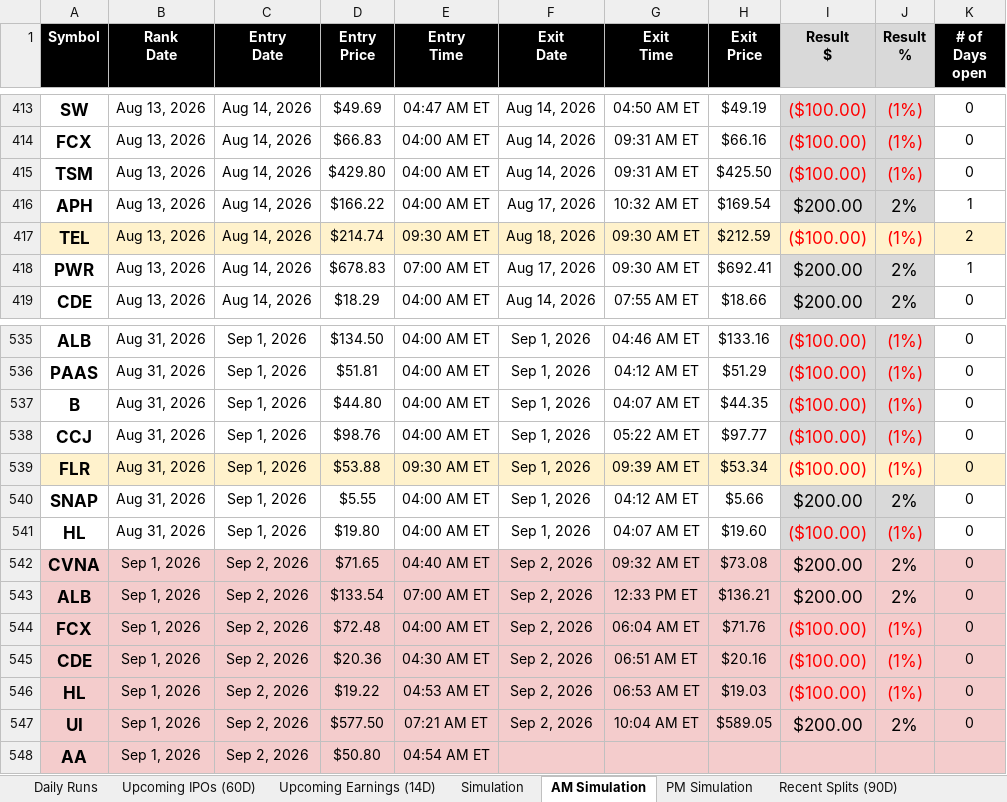
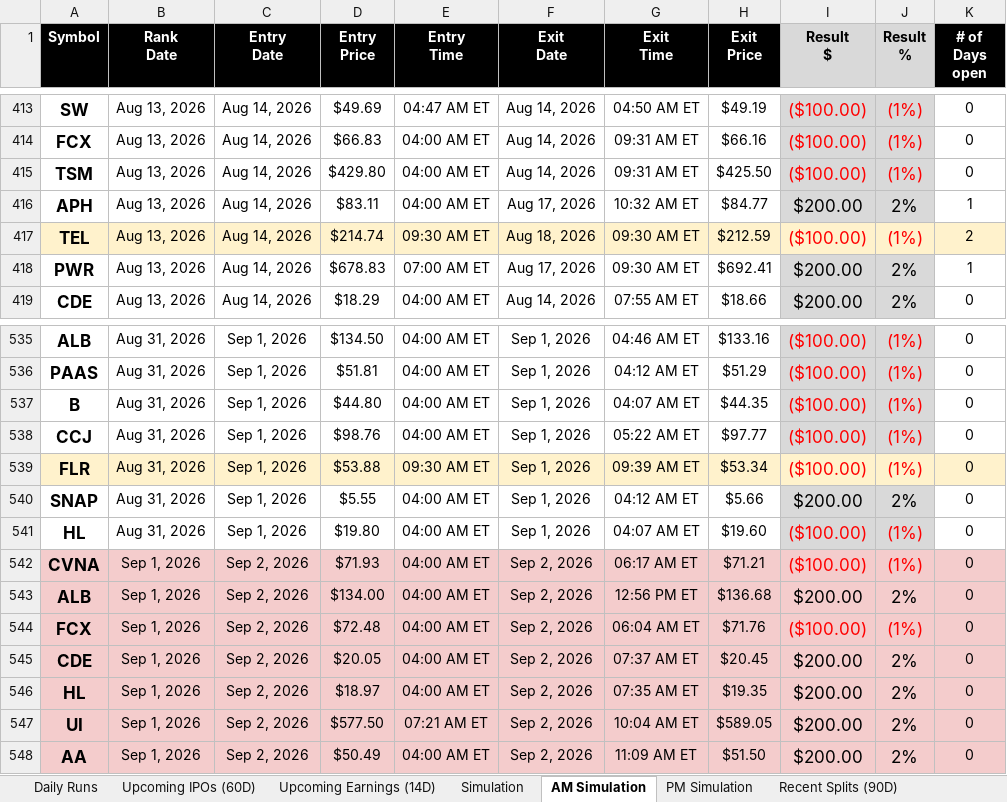
Before and after one commit to codenamev99/invest2.0, an Excel workbook: results.xlsx, sheet AM Simulation, drawn as a sheet; only a part is shown, gaps mark what is left out; values as stored, in another font and other column widths than the file's, no borders; the diff covers the shown part only; the diff names each change by its address in the sheet, - before the commit and + after, or states it on an @@ line.

```diff
--- a/results.xlsx (sheet AM Simulation)
+++ b/results.xlsx (sheet AM Simulation)
-D416 (Entry Price): $166.22
+D416 (Entry Price): $83.11
-H416 (Exit Price): $169.54
+H416 (Exit Price): $84.77
-D542 (Entry Price): $71.65
+D542 (Entry Price): $71.93
-E542 (Entry Time): 04:40 AM ET
+E542 (Entry Time): 04:00 AM ET
-G542 (Exit Time): 09:32 AM ET
+G542 (Exit Time): 06:17 AM ET
-H542 (Exit Price): $73.08
+H542 (Exit Price): $71.21
-I542 (Result $): $200.00
+I542 (Result $): ($100.00)
-I542:J542 text colour: black
+I542:J542 text colour: #FF0000
-J542 (Result %): 2%
+J542 (Result %): (1%)
-D543 (Entry Price): $133.54
+D543 (Entry Price): $134.00
-E543 (Entry Time): 07:00 AM ET
+E543 (Entry Time): 04:00 AM ET
-G543 (Exit Time): 12:33 PM ET
+G543 (Exit Time): 12:56 PM ET
-H543 (Exit Price): $136.21
+H543 (Exit Price): $136.68
-D545 (Entry Price): $20.36
+D545 (Entry Price): $20.05
-E545 (Entry Time): 04:30 AM ET
+E545 (Entry Time): 04:00 AM ET
-G545 (Exit Time): 06:51 AM ET
+G545 (Exit Time): 07:37 AM ET
-H545 (Exit Price): $20.16
+H545 (Exit Price): $20.45
-I545:I546 (Result $): ($100.00)
+I545:I546 (Result $): $200.00
-I545:J546 text colour: #FF0000
+I545:J546 text colour: black
-J545:J546 (Result %): (1%)
+J545:J546 (Result %): 2%
-D546 (Entry Price): $19.22
+D546 (Entry Price): $18.97
-E546 (Entry Time): 04:53 AM ET
+E546 (Entry Time): 04:00 AM ET
-G546 (Exit Time): 06:53 AM ET
+G546 (Exit Time): 07:35 AM ET
-H546 (Exit Price): $19.03
+H546 (Exit Price): $19.35
-D548 (Entry Price): $50.80
+D548 (Entry Price): $50.49
-E548 (Entry Time): 04:54 AM ET
+E548 (Entry Time): 04:00 AM ET
-F548 (Exit Date): (empty)
+F548 (Exit Date): Sep 2, 2026
-G548 (Exit Time): (empty)
+G548 (Exit Time): 11:09 AM ET
-H548 (Exit Price): (empty)
+H548 (Exit Price): $51.50
-I548 (Result $): (empty)
+I548 (Result $): $200.00
-J548 (Result %): (empty)
+J548 (Result %): 2%
-K548 (# of Days open): (empty)
+K548 (# of Days open): 0
```
Also changed, not shown: 12 added rows, 2 removed rows, 31 edited cells and cell formats elsewhere in this sheet, sheet Daily Runs, sheet Upcoming Earnings (14D), sheet PM Simulation, sheet Simulation, sheet Recent Splits (90D), sheet Upcoming IPOs (60D).
